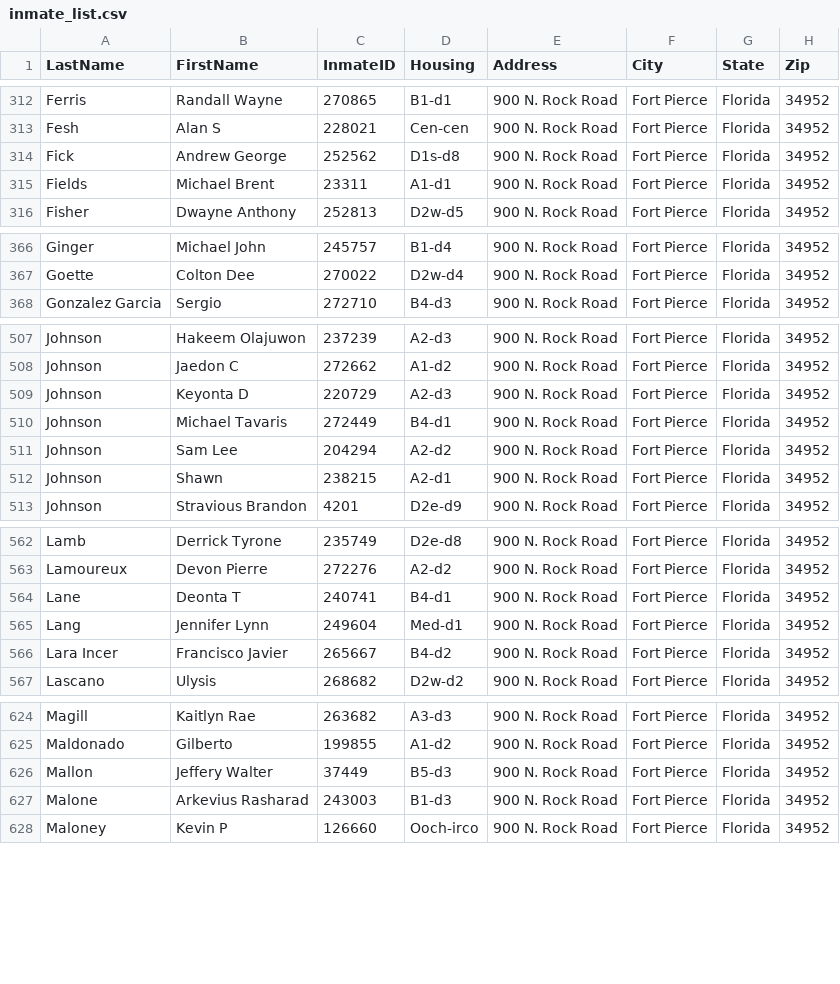
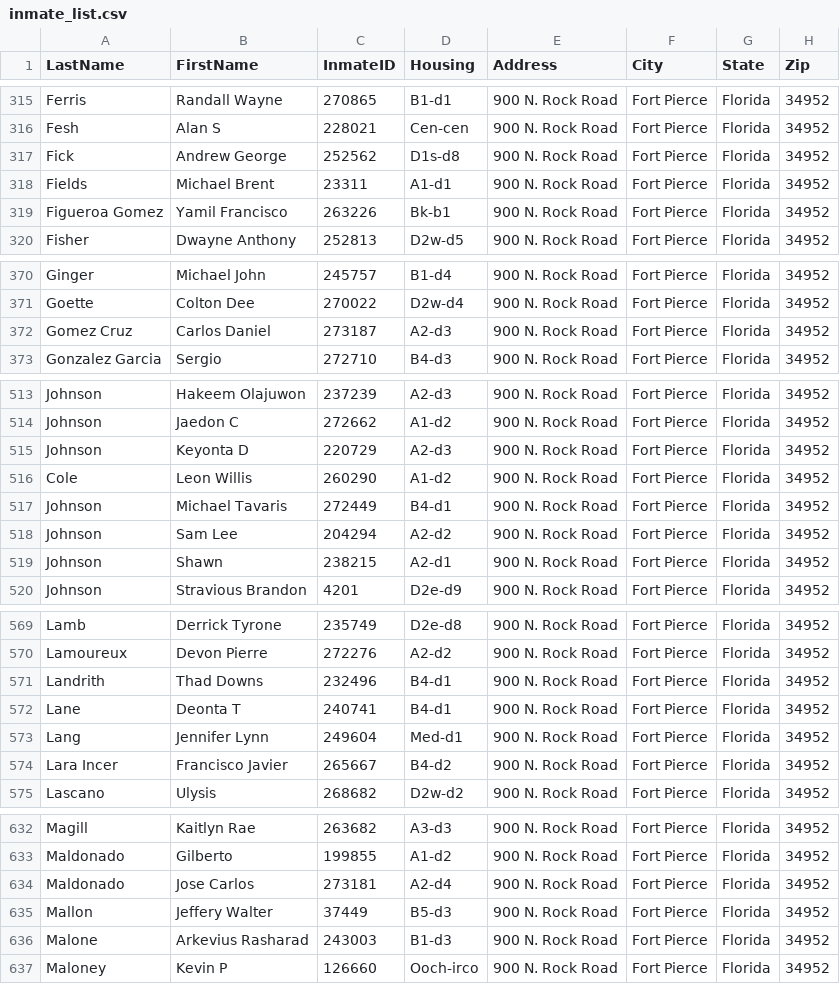
Before and after one commit to webrezaul/david, a CSV file: inmate_list.csv, drawn as a sheet; only a part is shown, gaps mark what is left out; the diff covers the shown part only.

```diff
--- a/inmate_list.csv
+++ b/inmate_list.csv
@@ -315,2 +318,3 @@ Fick,Andrew George,252562,D1s-d8,900 N. Rock Road,Fort Pierce,Florida,34952
 Fields,Michael Brent,23311,A1-d1,900 N. Rock Road,Fort Pierce,Florida,34952
+Figueroa Gomez,Yamil Francisco,263226,Bk-b1,900 N. Rock Road,Fort Pierce,Florida,34952
 Fisher,Dwayne Anthony,252813,D2w-d5,900 N. Rock Road,Fort Pierce,Florida,34952
@@ -367,2 +371,3 @@ Ginger,Michael John,245757,B1-d4,900 N. Rock Road,Fort Pierce,Florida,34952
 Goette,Colton Dee,270022,D2w-d4,900 N. Rock Road,Fort Pierce,Florida,34952
+Gomez Cruz,Carlos Daniel,273187,A2-d3,900 N. Rock Road,Fort Pierce,Florida,34952
 Gonzalez Garcia,Sergio,272710,B4-d3,900 N. Rock Road,Fort Pierce,Florida,34952
@@ -509,2 +515,3 @@ Johnson,Jaedon C,272662,A1-d2,900 N. Rock Road,Fort Pierce,Florida,34952
 Johnson,Keyonta D,220729,A2-d3,900 N. Rock Road,Fort Pierce,Florida,34952
+Cole,Leon Willis,260290,A1-d2,900 N. Rock Road,Fort Pierce,Florida,34952
 Johnson,Michael Tavaris,272449,B4-d1,900 N. Rock Road,Fort Pierce,Florida,34952
@@ -563,2 +570,3 @@ Lamb,Derrick Tyrone,235749,D2e-d8,900 N. Rock Road,Fort Pierce,Florida,34952
 Lamoureux,Devon Pierre,272276,A2-d2,900 N. Rock Road,Fort Pierce,Florida,34952
+Landrith,Thad Downs,232496,B4-d1,900 N. Rock Road,Fort Pierce,Florida,34952
 Lane,Deonta T,240741,B4-d1,900 N. Rock Road,Fort Pierce,Florida,34952
@@ -625,2 +633,3 @@ Magill,Kaitlyn Rae,263682,A3-d3,900 N. Rock Road,Fort Pierce,Florida,34952
 Maldonado,Gilberto,199855,A1-d2,900 N. Rock Road,Fort Pierce,Florida,34952
+Maldonado,Jose Carlos,273181,A2-d4,900 N. Rock Road,Fort Pierce,Florida,34952
 Mallon,Jeffery Walter,37449,B5-d3,900 N. Rock Road,Fort Pierce,Florida,34952
```
Also changed, not shown: 11 added rows, 6 removed rows and 9 edited cells elsewhere in this file, 1 other file.
